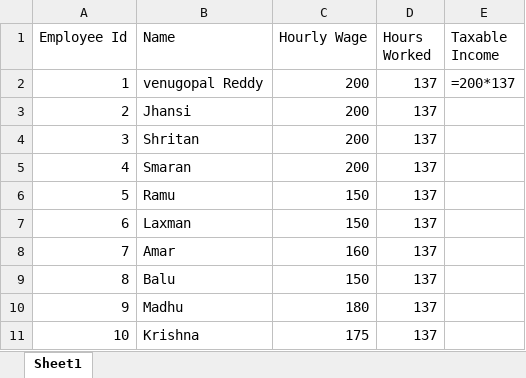
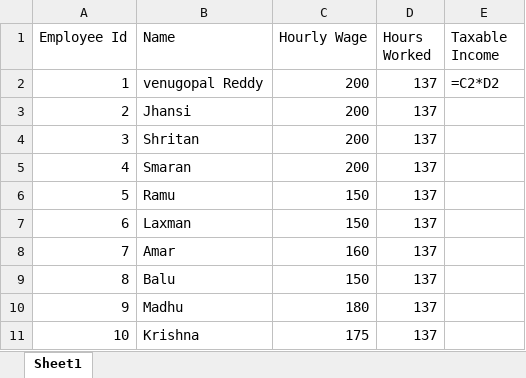
Before and after one commit to venugopalreddy1322/Excell-handson, an Excel workbook: Book1.xlsx, sheet Sheet1, drawn as a sheet; values as stored, in another font and other column widths than the file's, no borders; formulas are shown in place of their values; the diff names each change by its address in the sheet, - before the commit and + after, or states it on an @@ line.

Commit message:
updates..

```diff
--- a/Book1.xlsx (sheet Sheet1)
+++ b/Book1.xlsx (sheet Sheet1)
-E2 (Taxable Income): =200*137
+E2 (Taxable Income): =C2*D2
```
